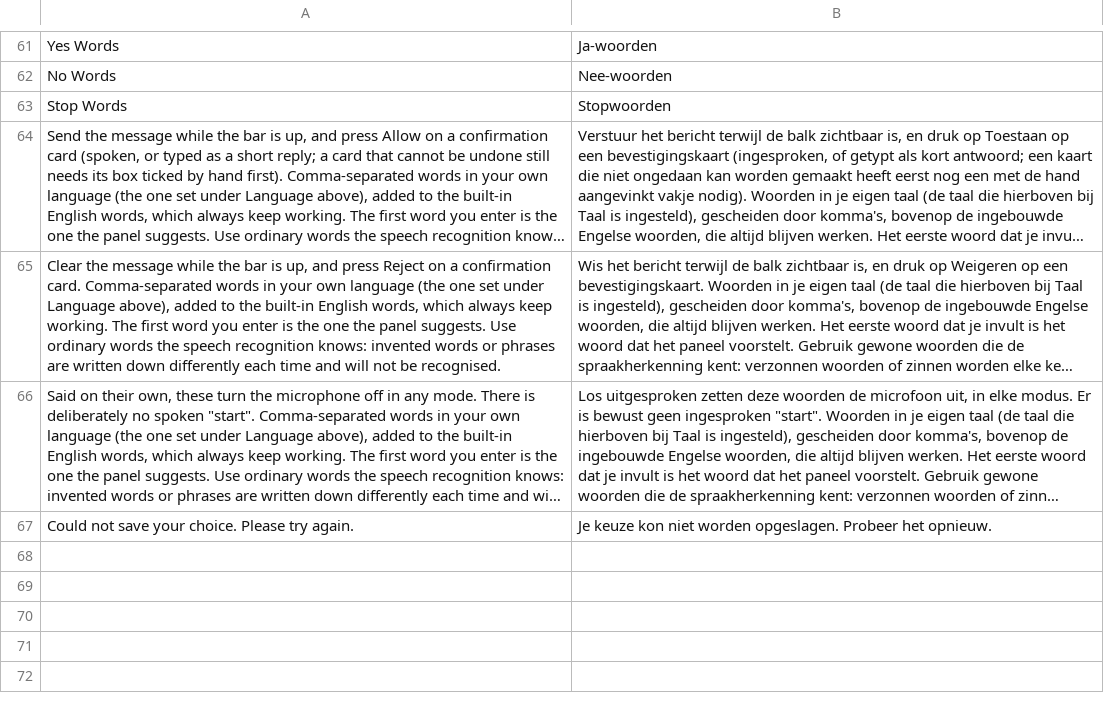
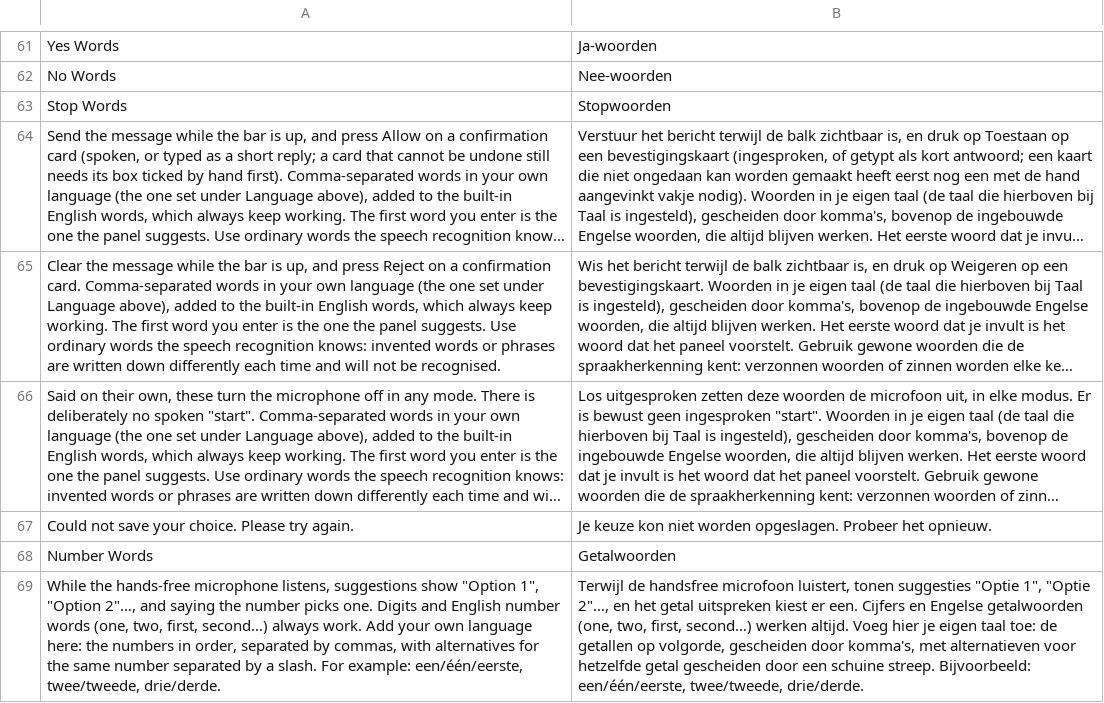
Before and after one commit to mago-assistant/mago, a CSV file: i18n/nl_NL.csv, drawn as a sheet; only a part is shown, gaps mark what is left out; long unchanged cells end in …; the diff names each change by its address in the sheet, - before the commit and + after, or states it on an @@ line.

Commit message:
Let shops add number words for picking suggestions by voice
Number Words (mago/voice/number_words) takes the numbers in order, with
alternatives after a slash, on top of digits and built-in English. In a
reply of several words the number must come last, so "toon een order"
is not read as option 1.

```diff
--- a/i18n/nl_NL.csv
+++ b/i18n/nl_NL.csv
+row 68: Number Words | Getalwoorden
+row 69: While the hands-free microphone listens, suggestions show "Option 1", "Option 2"…, and saying the number picks one. Digits and English number words (one, two, first, second…) always work. Add your own language here: the numbers in order, separated by commas, with alternatives for the same number separated by a slash. For example: een/één/eerste, twee/tweede, drie/derde. | Terwijl de handsfree microfoon luistert, tonen suggesties "Optie 1", "Optie 2"…, en het getal uitspreken kiest er een. Cijfers en Engelse getalwoorden (one, two, first, second…) werken altijd. Voeg hier je eigen taal toe: de getallen op volgorde, gescheiden door komma's, met alternatieven voor hetzelfde getal gescheiden door een schuine streep. Bijvoorbeeld: een/één/eerste, twee/tweede, drie/derde.
```
Also changed, not shown: 7 other files.
